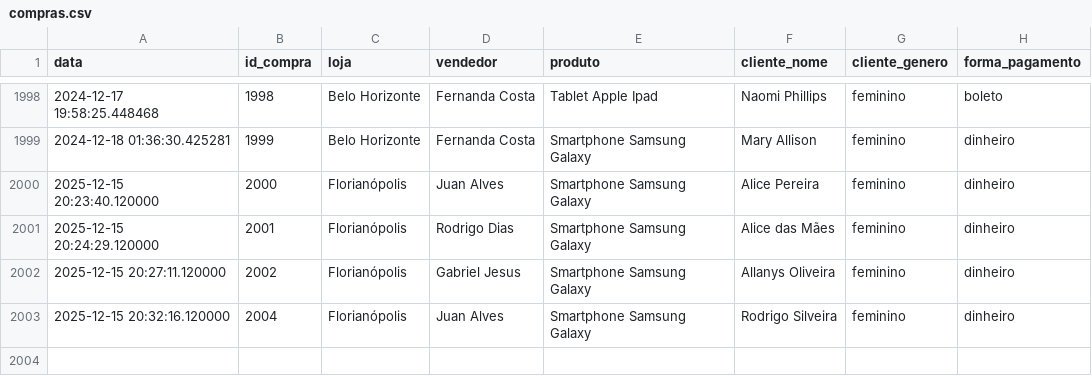
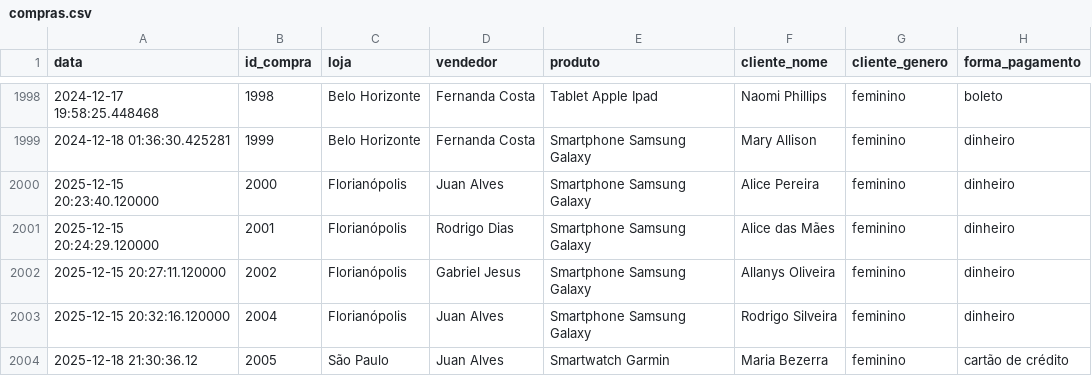
Before and after one commit to llsevlall/analise-venda-streamlit, a CSV file: datasets/compras.csv, drawn as a sheet; only a part is shown, gaps mark what is left out; the diff names each change by its address in the sheet, - before the commit and + after, or states it on an @@ line.

Commit message:
Atualizando os dados que foram adicionados em compras.csv

```diff
--- a/datasets/compras.csv
+++ b/datasets/compras.csv
+row 2004: 2025-12-18 21:30:36.12 | 2005 | São Paulo | Juan Alves | Smartwatch Garmin | Maria Bezerra | feminino | cartão de crédito
```
